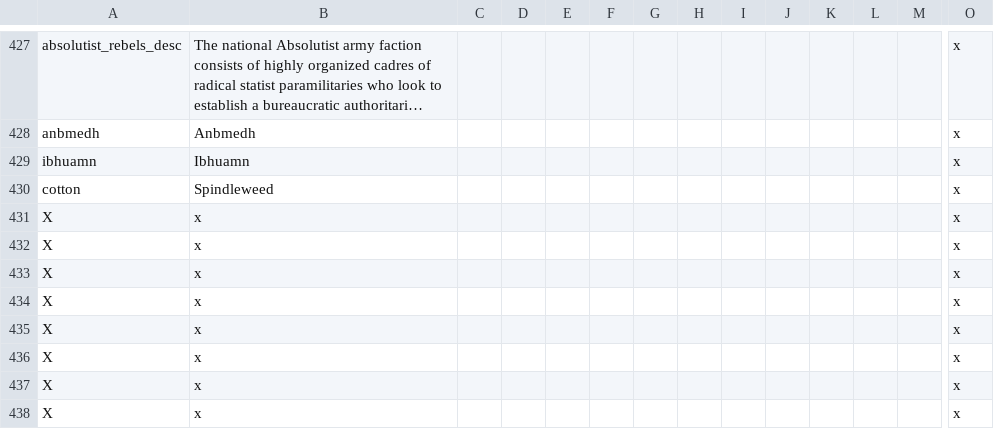
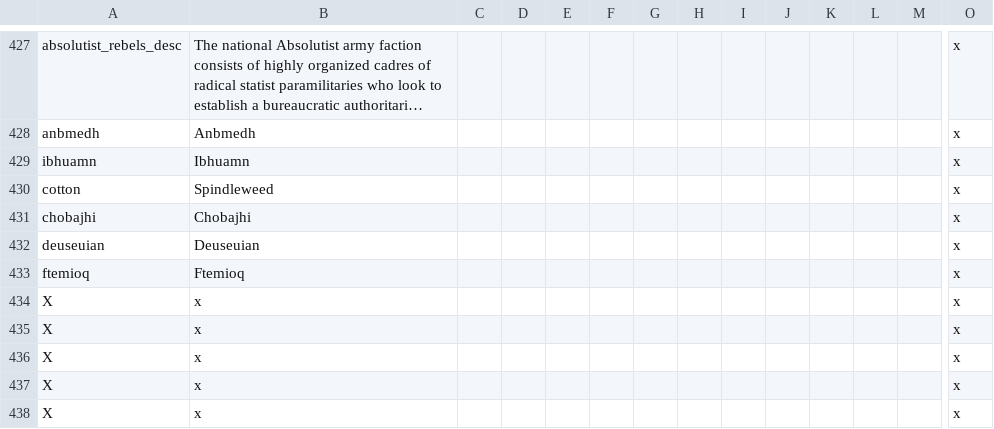
Before and after one commit to Gubelio/GGG, a CSV file: GGG/localisation/00_GGG_misc.csv, drawn as a sheet; only a part is shown, gaps mark what is left out; long unchanged cells end in …; removed rows and columns are numbered as before the commit, all else as after; rows hold the shown columns only; the diff names each change by its address in the sheet, - before the commit and + after, or states it on an @@ line.

Commit message:
Update 00_GGG_misc.csv

```diff
--- a/GGG/localisation/00_GGG_misc.csv
+++ b/GGG/localisation/00_GGG_misc.csv
-row 431: X | x |  |  |  |  |  |  |  |  |  |  |  | x
-row 432: X | x |  |  |  |  |  |  |  |  |  |  |  | x
-row 433: X | x |  |  |  |  |  |  |  |  |  |  |  | x
+row 431: chobajhi | Chobajhi |  |  |  |  |  |  |  |  |  |  |  | x
+row 432: deuseuian | Deuseuian |  |  |  |  |  |  |  |  |  |  |  | x
+row 433: ftemioq | Ftemioq |  |  |  |  |  |  |  |  |  |  |  | x
```
